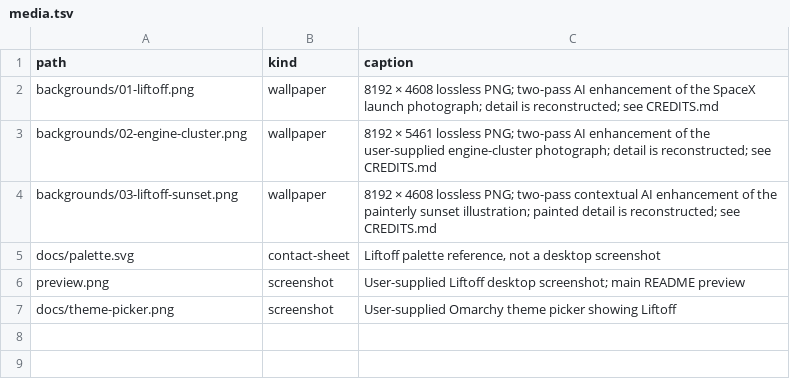
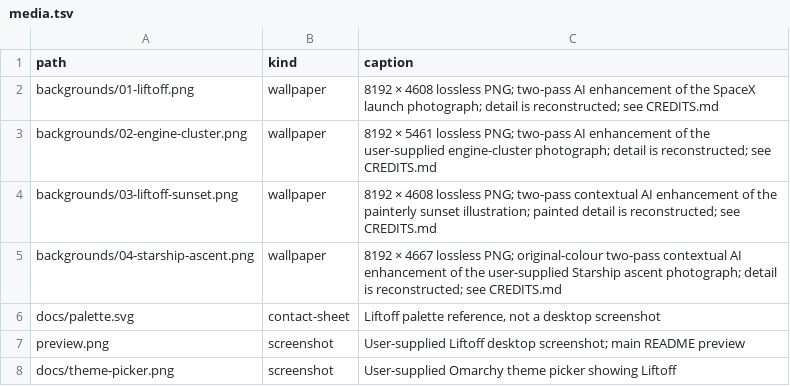
Before and after one commit to tcballard/omarchy-theme-liftoff, a TSV file: media.tsv, drawn as a sheet; the diff names each change by its address in the sheet, - before the commit and + after, or states it on an @@ line.

Commit message:
Add original-colour 8K Starship ascent wallpaper

```diff
--- a/media.tsv
+++ b/media.tsv
+row 5: backgrounds/04-starship-ascent.png | wallpaper | 8192 × 4667 lossless PNG; original-colour two-pass contextual AI enhancement of the user-supplied Starship ascent photograph; detail is reconstructed; see CREDITS.md
```
Also changed, not shown: 6 other files.
